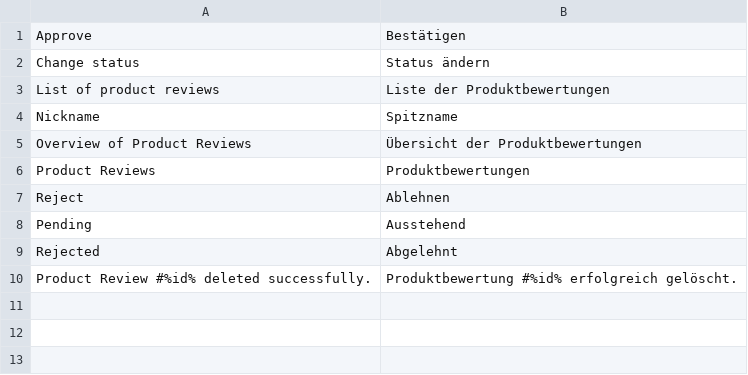
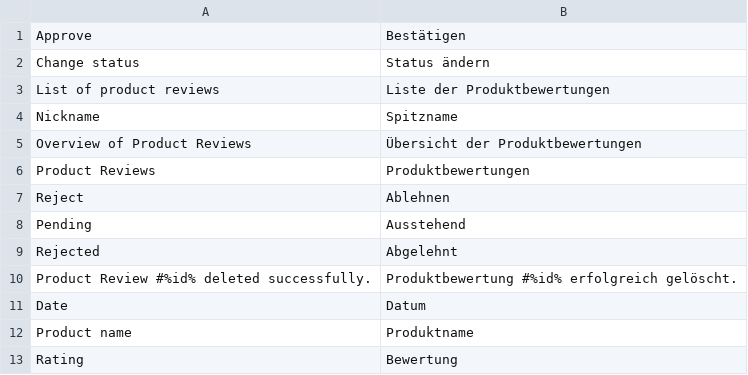
Before and after one commit to spryker/product-review-gui, a CSV file: data/translation/Zed/de_DE.csv, drawn as a sheet.

Commit message:
fixed missing translations

```diff
--- a/data/translation/Zed/de_DE.csv
+++ b/data/translation/Zed/de_DE.csv
@@ -10 +10,4 @@ Rejected,Abgelehnt
 "Product Review #%id% deleted successfully.","Produktbewertung #%id% erfolgreich gelöscht."
+Date,Datum
+"Product name","Produktname"
+"Rating","Bewertung"
```
Also changed, not shown: data/translation/Zed/en_US.csv, 1 other file.
